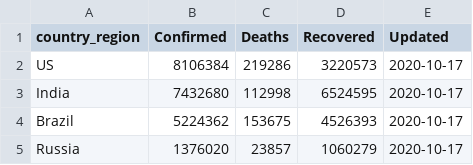
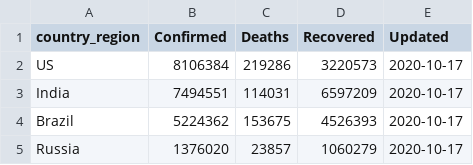
Before and after one commit to bjungbogati/corona_virus_dashboard, a CSV file: data/covid19-latest-country-wise.csv, drawn as a sheet; only a part is shown.

```diff
--- a/data/covid19-latest-country-wise.csv
+++ b/data/covid19-latest-country-wise.csv
@@ -2,3 +2,3 @@ country_region,Confirmed,Deaths,Recovered,Updated
 US,8106384,219286,3220573,2020-10-17
-India,7432680,112998,6524595,2020-10-17
+India,7494551,114031,6597209,2020-10-17
 Brazil,5224362,153675,4526393,2020-10-17
```
Also changed, not shown: data/covid19-latest-case-wise.csv, 4 other files.
